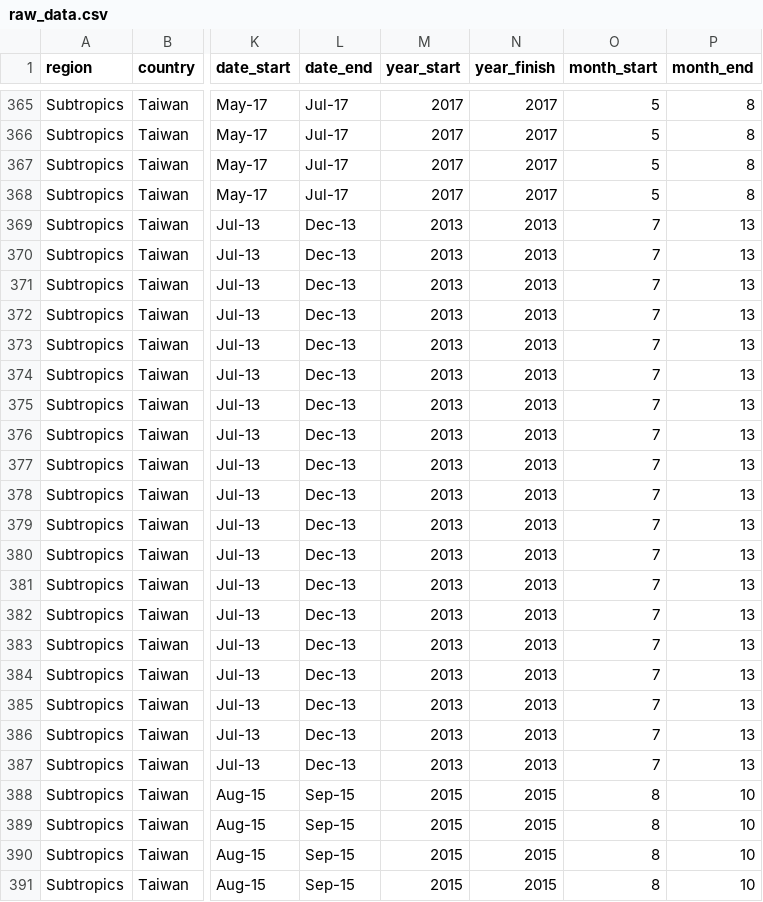
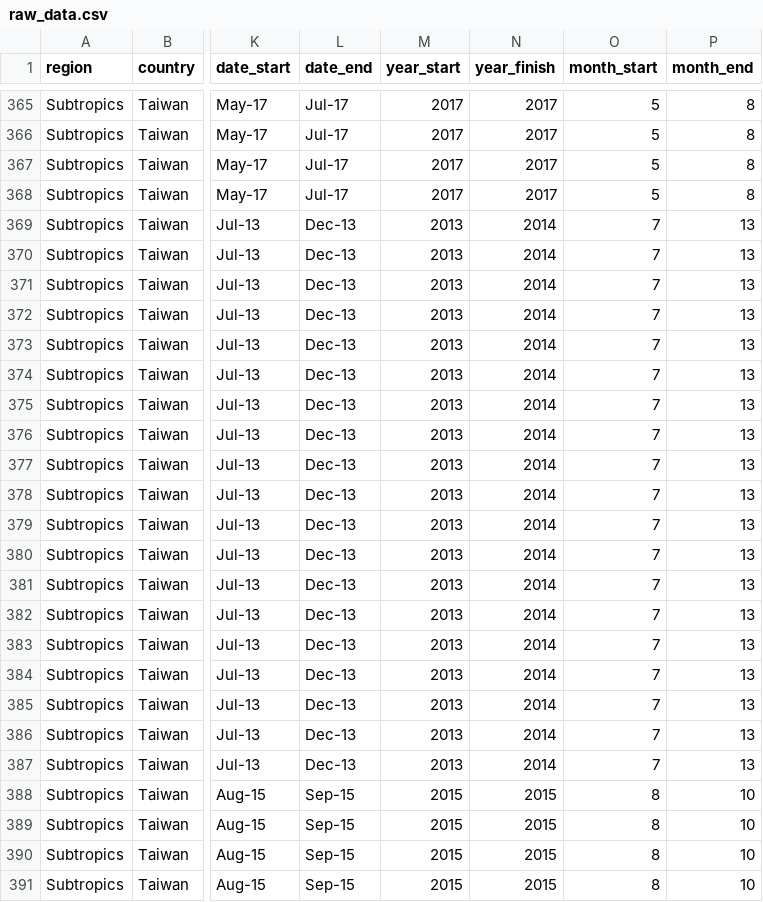
Before and after one commit to nicholaswunz/tadpole-thermal-tolerance, a CSV file: data/raw_data.csv, drawn as a sheet; only a part is shown, gaps mark what is left out; the diff names each change by its address in the sheet, - before the commit and + after, or states it on an @@ line.

Commit message:
Add files via upload

```diff
--- a/data/raw_data.csv
+++ b/data/raw_data.csv
-N369:N387 (year_finish): 2013
+N369:N387 (year_finish): 2014
```
